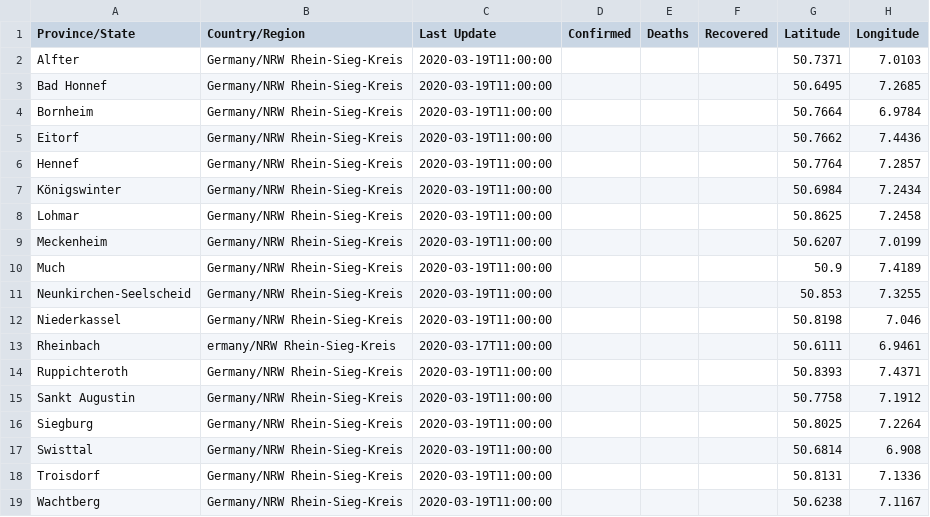
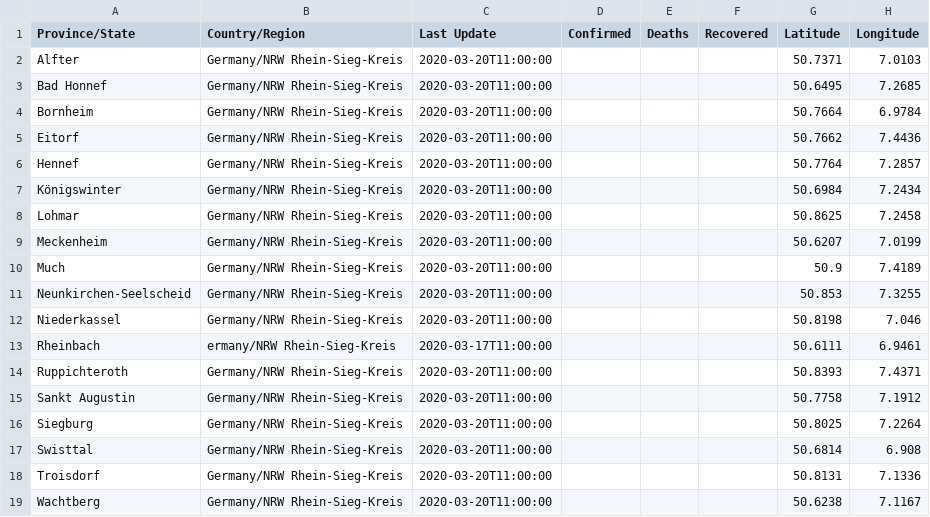
Before and after one commit to cmarxmeier/covid-19-RKI, a CSV file: RSK_covid_19_data/19-03-2020.csv, drawn as a sheet.

Commit message:
Update 19-03-2020.csv

```diff
--- a/RSK_covid_19_data/19-03-2020.csv
+++ b/RSK_covid_19_data/19-03-2020.csv
@@ -1,19 +1,19 @@
 Province/State,Country/Region,Last Update,Confirmed,Deaths,Recovered,Latitude,Longitude
-Alfter,Germany/NRW Rhein-Sieg-Kreis,2020-03-19T11:00:00,,,,50.7371,7.0103
-Bad Honnef,Germany/NRW Rhein-Sieg-Kreis,2020-03-19T11:00:00,,,,50.6495,7.2685
-Bornheim,Germany/NRW Rhein-Sieg-Kreis,2020-03-19T11:00:00,,,,50.7664,6.9784
-Eitorf,Germany/NRW Rhein-Sieg-Kreis,2020-03-19T11:00:00,,,,50.7662,7.4436
-Hennef,Germany/NRW Rhein-Sieg-Kreis,2020-03-19T11:00:00,,,,50.7764,7.2857
-Königswinter,Germany/NRW Rhein-Sieg-Kreis,2020-03-19T11:00:00,,,,50.6984,7.2434
-Lohmar,Germany/NRW Rhein-Sieg-Kreis,2020-03-19T11:00:00,,,,50.8625,7.2458
-Meckenheim,Germany/NRW Rhein-Sieg-Kreis,2020-03-19T11:00:00,,,,50.6207,7.0199
-Much,Germany/NRW Rhein-Sieg-Kreis,2020-03-19T11:00:00,,,,50.9,7.4189
-Neunkirchen-Seelscheid,Germany/NRW Rhein-Sieg-Kreis,2020-03-19T11:00:00,,,,50.853,7.3255
-Niederkassel,Germany/NRW Rhein-Sieg-Kreis,2020-03-19T11:00:00,,,,50.8198,7.046
+Alfter,Germany/NRW Rhein-Sieg-Kreis,2020-03-20T11:00:00,,,,50.7371,7.0103
+Bad Honnef,Germany/NRW Rhein-Sieg-Kreis,2020-03-20T11:00:00,,,,50.6495,7.2685
+Bornheim,Germany/NRW Rhein-Sieg-Kreis,2020-03-20T11:00:00,,,,50.7664,6.9784
+Eitorf,Germany/NRW Rhein-Sieg-Kreis,2020-03-20T11:00:00,,,,50.7662,7.4436
+Hennef,Germany/NRW Rhein-Sieg-Kreis,2020-03-20T11:00:00,,,,50.7764,7.2857
+Königswinter,Germany/NRW Rhein-Sieg-Kreis,2020-03-20T11:00:00,,,,50.6984,7.2434
+Lohmar,Germany/NRW Rhein-Sieg-Kreis,2020-03-20T11:00:00,,,,50.8625,7.2458
+Meckenheim,Germany/NRW Rhein-Sieg-Kreis,2020-03-20T11:00:00,,,,50.6207,7.0199
+Much,Germany/NRW Rhein-Sieg-Kreis,2020-03-20T11:00:00,,,,50.9,7.4189
+Neunkirchen-Seelscheid,Germany/NRW Rhein-Sieg-Kreis,2020-03-20T11:00:00,,,,50.853,7.3255
+Niederkassel,Germany/NRW Rhein-Sieg-Kreis,2020-03-20T11:00:00,,,,50.8198,7.046
 Rheinbach,ermany/NRW Rhein-Sieg-Kreis,2020-03-17T11:00:00,,,,50.6111,6.9461
-Ruppichteroth,Germany/NRW Rhein-Sieg-Kreis,2020-03-19T11:00:00,,,,50.8393,7.4371
-Sankt Augustin,Germany/NRW Rhein-Sieg-Kreis,2020-03-19T11:00:00,,,,50.7758,7.1912
-Siegburg,Germany/NRW Rhein-Sieg-Kreis,2020-03-19T11:00:00,,,,50.8025,7.2264
-Swisttal,Germany/NRW Rhein-Sieg-Kreis,2020-03-19T11:00:00,,,,50.6814,6.908
-Troisdorf,Germany/NRW Rhein-Sieg-Kreis,2020-03-19T11:00:00,,,,50.8131,7.1336
-Wachtberg,Germany/NRW Rhein-Sieg-Kreis,2020-03-19T11:00:00,,,,50.6238,7.1167
+Ruppichteroth,Germany/NRW Rhein-Sieg-Kreis,2020-03-20T11:00:00,,,,50.8393,7.4371
+Sankt Augustin,Germany/NRW Rhein-Sieg-Kreis,2020-03-20T11:00:00,,,,50.7758,7.1912
+Siegburg,Germany/NRW Rhein-Sieg-Kreis,2020-03-20T11:00:00,,,,50.8025,7.2264
+Swisttal,Germany/NRW Rhein-Sieg-Kreis,2020-03-20T11:00:00,,,,50.6814,6.908
+Troisdorf,Germany/NRW Rhein-Sieg-Kreis,2020-03-20T11:00:00,,,,50.8131,7.1336
+Wachtberg,Germany/NRW Rhein-Sieg-Kreis,2020-03-20T11:00:00,,,,50.6238,7.1167
```
